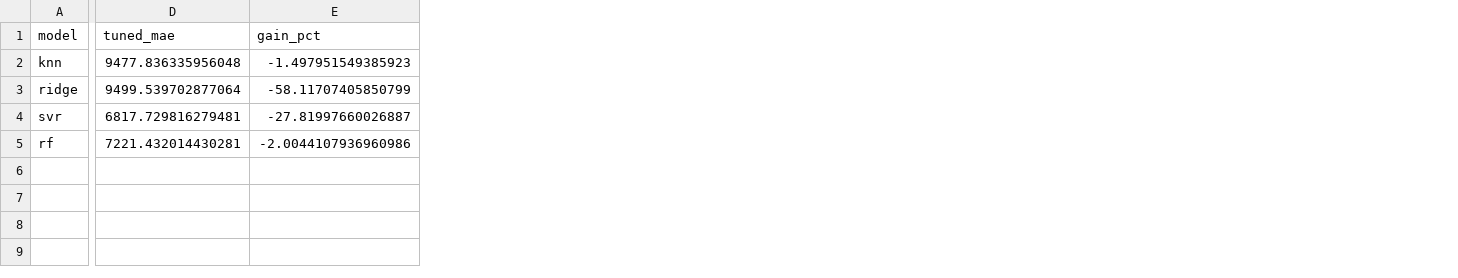
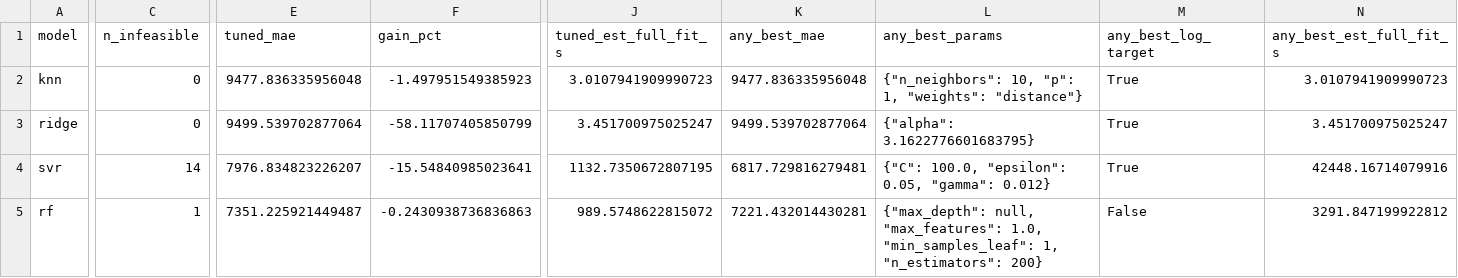
Before and after one commit to Matrixx2005/Car_price_analysis, a CSV file: reports/tables/week3_tune_vs_default.csv, drawn as a sheet; only a part is shown, gaps mark what is left out; addresses are those after the commit; the diff covers the shown part only; the diff names each change by its address in the sheet, - before the commit and + after, or states it on an @@ line.

```diff
--- a/reports/tables/week3_tune_vs_default.csv
+++ b/reports/tables/week3_tune_vs_default.csv
+column C (n_infeasible), rows 2-5: 0 | 0 | 14 | 1
+column J (tuned_est_full_fit_s), rows 2-5: 3.0107941909990723 | 3.451700975025247 | 1132.7350672807195 | 989.5748622815072
+column K (any_best_mae), rows 2-5: 9477.836335956048 | 9499.539702877064 | 6817.729816279481 | 7221.432014430281
+column L (any_best_params), rows 2-5: {"n_neighbors": 10, "p": 1, "weights": "distance"} | {"alpha": 3.1622776601683795} | {"C": 100.0, "epsilon": 0.05, "gamma": 0.012} | {"max_depth": null, "max_features": 1.0, "min_samples_leaf": 1, "n_estimators": 200}
+column M (any_best_log_target), rows 2-5: True | True | True | False
+column N (any_best_est_full_fit_s), rows 2-5: 3.0107941909990723 | 3.451700975025247 | 42448.16714079916 | 3291.847199922812
-E4 (tuned_mae): 6817.729816279481
+E4 (tuned_mae): 7976.834823226207
-F4 (gain_pct): -27.81997660026887
+F4 (gain_pct): -15.54840985023641
-E5 (tuned_mae): 7221.432014430281
+E5 (tuned_mae): 7351.225921449487
-F5 (gain_pct): -2.0044107936960986
+F5 (gain_pct): -0.2430938736836863
```
Also changed, not shown: 9 edited cells elsewhere in this file, 24 other files.
